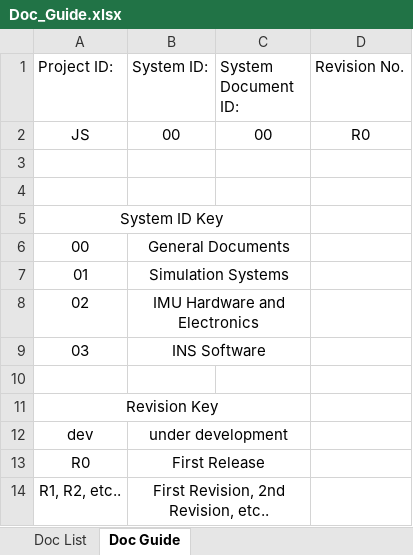
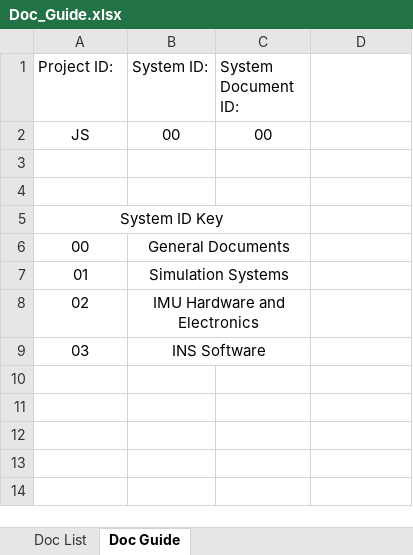
Before and after one commit to mitchel1682/Jazz_IMU, an Excel workbook: Doc_Guide.xlsx, sheet Doc Guide, drawn as a sheet; values as stored, in another font and other column widths than the file's, no borders; the diff names each change by its address in the sheet, - before the commit and + after, or states it on an @@ line.

```diff
--- a/Doc_Guide.xlsx (sheet Doc Guide)
+++ b/Doc_Guide.xlsx (sheet Doc Guide)
-D1: Revision No.
+D1: (empty)
-D2: R0
+D2: (empty)
-row 10: (empty)
-row 11: Revision Key
-row 12: dev | under development
-row 13: R0 | First Release
-row 14: R1, R2, etc.. | First Revision, 2nd Revision, etc..
```
Also changed, not shown: sheet Doc List, 11 other files.
